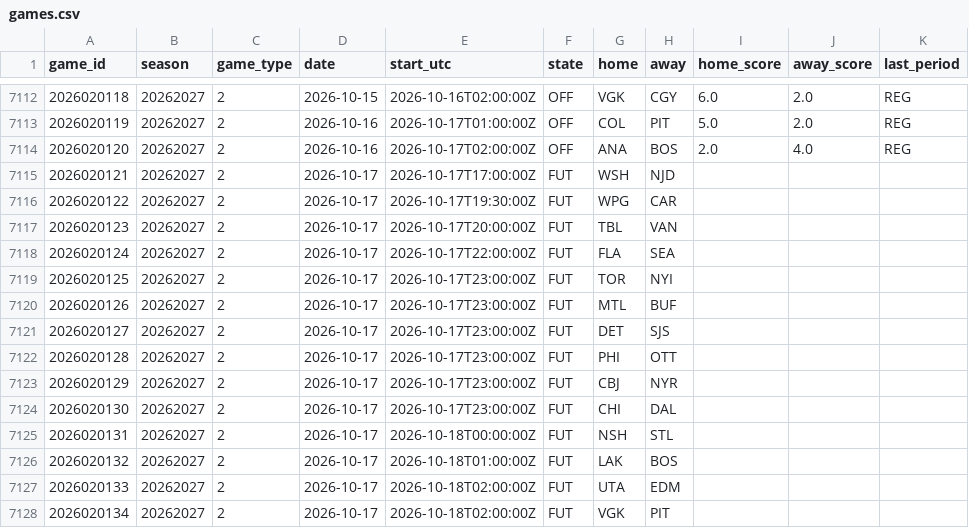
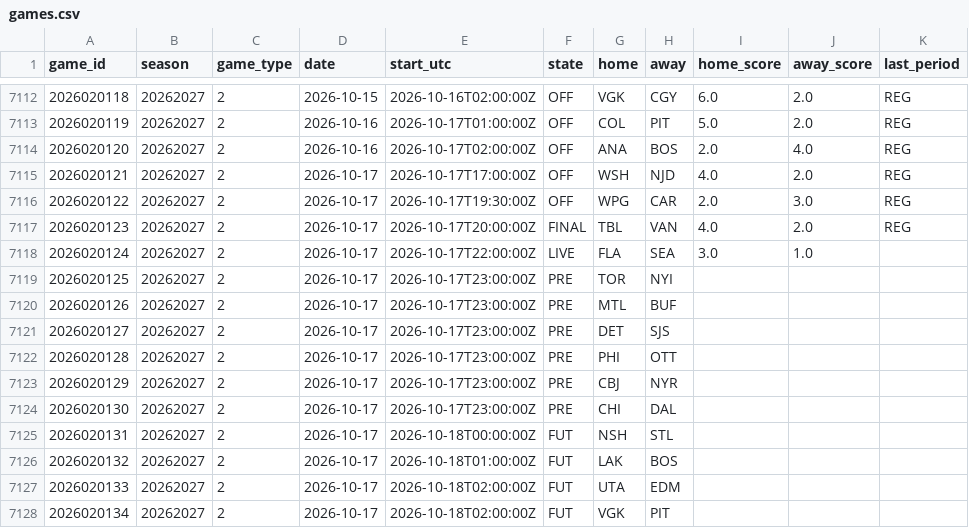
Before and after one commit to 88jackcarr/NHL-odds-betting, a CSV file: data/games.csv, drawn as a sheet; only a part is shown, gaps mark what is left out.

```diff
--- a/data/games.csv
+++ b/data/games.csv
@@ -7114,12 +7114,12 @@ game_id,season,game_type,date,start_utc,state,home,away,home_score,away_score,la
 2026020120,20262027,2,2026-10-16,2026-10-17T02:00:00Z,OFF,ANA,BOS,2.0,4.0,REG
-2026020121,20262027,2,2026-10-17,2026-10-17T17:00:00Z,FUT,WSH,NJD,,,
-2026020122,20262027,2,2026-10-17,2026-10-17T19:30:00Z,FUT,WPG,CAR,,,
-2026020123,20262027,2,2026-10-17,2026-10-17T20:00:00Z,FUT,TBL,VAN,,,
-2026020124,20262027,2,2026-10-17,2026-10-17T22:00:00Z,FUT,FLA,SEA,,,
-2026020125,20262027,2,2026-10-17,2026-10-17T23:00:00Z,FUT,TOR,NYI,,,
-2026020126,20262027,2,2026-10-17,2026-10-17T23:00:00Z,FUT,MTL,BUF,,,
-2026020127,20262027,2,2026-10-17,2026-10-17T23:00:00Z,FUT,DET,SJS,,,
-2026020128,20262027,2,2026-10-17,2026-10-17T23:00:00Z,FUT,PHI,OTT,,,
-2026020129,20262027,2,2026-10-17,2026-10-17T23:00:00Z,FUT,CBJ,NYR,,,
-2026020130,20262027,2,2026-10-17,2026-10-17T23:00:00Z,FUT,CHI,DAL,,,
+2026020121,20262027,2,2026-10-17,2026-10-17T17:00:00Z,OFF,WSH,NJD,4.0,2.0,REG
+2026020122,20262027,2,2026-10-17,2026-10-17T19:30:00Z,OFF,WPG,CAR,2.0,3.0,REG
+2026020123,20262027,2,2026-10-17,2026-10-17T20:00:00Z,FINAL,TBL,VAN,4.0,2.0,REG
+2026020124,20262027,2,2026-10-17,2026-10-17T22:00:00Z,LIVE,FLA,SEA,3.0,1.0,
+2026020125,20262027,2,2026-10-17,2026-10-17T23:00:00Z,PRE,TOR,NYI,,,
+2026020126,20262027,2,2026-10-17,2026-10-17T23:00:00Z,PRE,MTL,BUF,,,
+2026020127,20262027,2,2026-10-17,2026-10-17T23:00:00Z,PRE,DET,SJS,,,
+2026020128,20262027,2,2026-10-17,2026-10-17T23:00:00Z,PRE,PHI,OTT,,,
+2026020129,20262027,2,2026-10-17,2026-10-17T23:00:00Z,PRE,CBJ,NYR,,,
+2026020130,20262027,2,2026-10-17,2026-10-17T23:00:00Z,PRE,CHI,DAL,,,
 2026020131,20262027,2,2026-10-17,2026-10-18T00:00:00Z,FUT,NSH,STL,,,
```
Also changed, not shown: data/predictions.csv, 1 other file.
